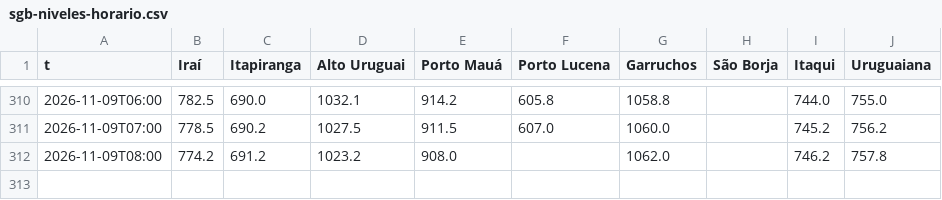
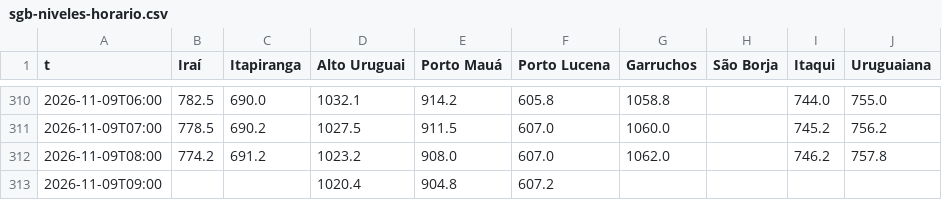
Before and after one commit to PatricioFerreira/Predictor-Noesis, a CSV file: data/historial/sgb-niveles-horario.csv, drawn as a sheet; only a part is shown, gaps mark what is left out.

```diff
--- a/data/historial/sgb-niveles-horario.csv
+++ b/data/historial/sgb-niveles-horario.csv
@@ -311,2 +311,3 @@ t,Iraí,Itapiranga,Alto Uruguai,Porto Mauá,Porto Lucena,Garruchos,São Borja,It
 2026-11-09T07:00,778.5,690.2,1027.5,911.5,607.0,1060.0,,745.2,756.2
-2026-11-09T08:00,774.2,691.2,1023.2,908.0,,1062.0,,746.2,757.8
+2026-11-09T08:00,774.2,691.2,1023.2,908.0,607.0,1062.0,,746.2,757.8
+2026-11-09T09:00,,,1020.4,904.8,607.2,,,,
```
Also changed, not shown: data/historial/medido-2026-11.csv, data/historial/registro-2026-11.csv, 10 other files.
